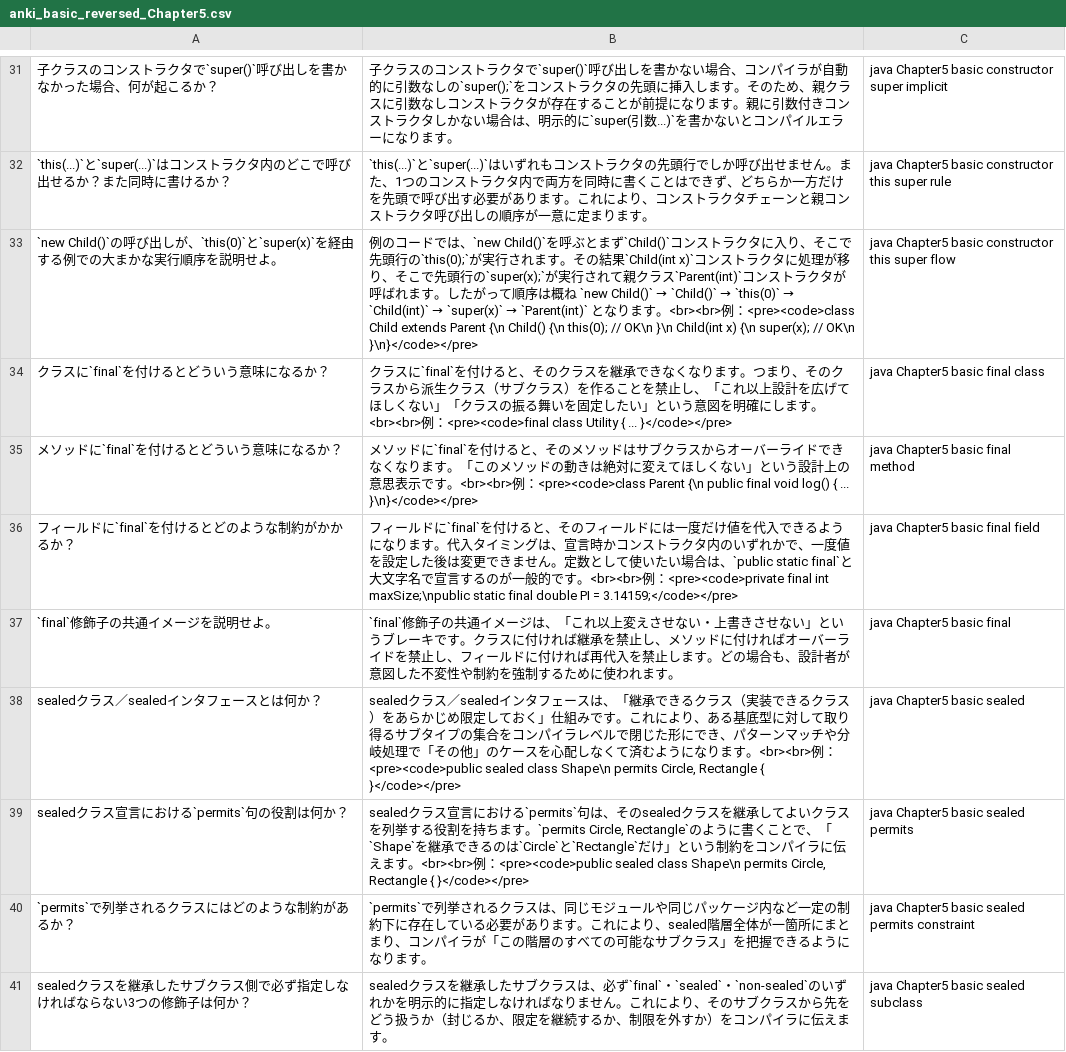
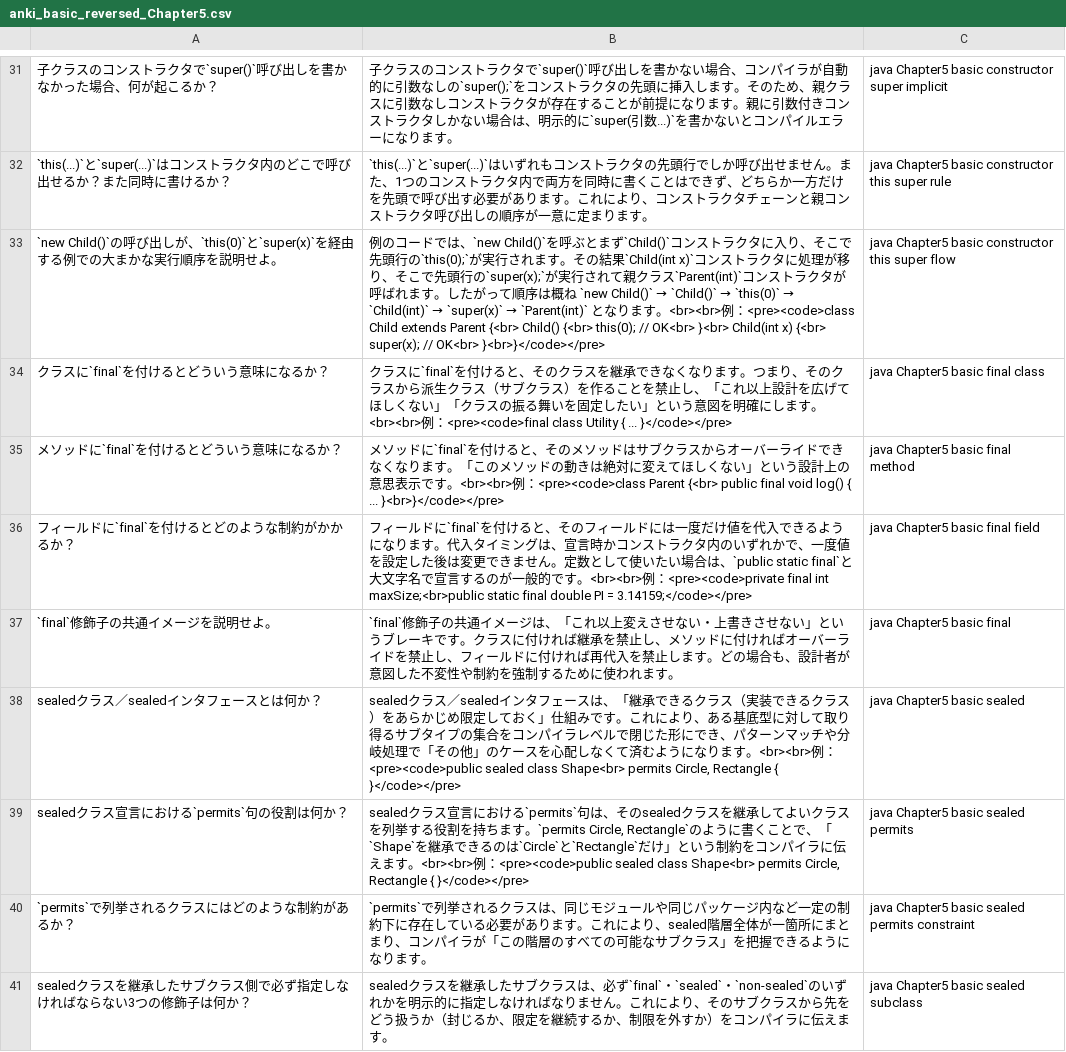
Before and after one commit to R-Enomoto-source/pre-joining-learning, a CSV file: docs/AnkiCard/anki_basic_reversed_Chapter5.csv, drawn as a sheet; only a part is shown, gaps mark what is left out; the diff covers the shown part only.

```diff
--- a/docs/AnkiCard/anki_basic_reversed_Chapter5.csv
+++ b/docs/AnkiCard/anki_basic_reversed_Chapter5.csv
@@ -32,9 +32,9 @@
 "`this(...)`と`super(...)`はコンストラクタ内のどこで呼び出せるか？また同時に書けるか？","`this(...)`と`super(...)`はいずれもコンストラクタの先頭行でしか呼び出せません。また、1つのコンストラクタ内で両方を同時に書くことはできず、どちらか一方だけを先頭で呼び出す必要があります。これにより、コンストラクタチェーンと親コンストラクタ呼び出しの順序が一意に定まります。","java Chapter5 basic constructor this super rule"
-"`new Child()`の呼び出しが、`this(0)`と`super(x)`を経由する例での大まかな実行順序を説明せよ。","例のコードでは、`new Child()`を呼ぶとまず`Child()`コンストラクタに入り、そこで先頭行の`this(0);`が実行されます。その結果`Child(int x)`コンストラクタに処理が移り、そこで先頭行の`super(x);`が実行されて親クラス`Parent(int)`コンストラクタが呼ばれます。したがって順序は概ね `new Child()` → `Child()` → `this(0)` → `Child(int)` → `super(x)` → `Parent(int)` となります。<br><br>例：<pre><code>class Child extends Parent {\n    Child() {\n        this(0); // OK\n    }\n    Child(int x) {\n        super(x); // OK\n    }\n}</code></pre>","java Chapter5 basic constructor this super flow"
+"`new Child()`の呼び出しが、`this(0)`と`super(x)`を経由する例での大まかな実行順序を説明せよ。","例のコードでは、`new Child()`を呼ぶとまず`Child()`コンストラクタに入り、そこで先頭行の`this(0);`が実行されます。その結果`Child(int x)`コンストラクタに処理が移り、そこで先頭行の`super(x);`が実行されて親クラス`Parent(int)`コンストラクタが呼ばれます。したがって順序は概ね `new Child()` → `Child()` → `this(0)` → `Child(int)` → `super(x)` → `Parent(int)` となります。<br><br>例：<pre><code>class Child extends Parent {<br>    Child() {<br>        this(0); // OK<br>    }<br>    Child(int x) {<br>        super(x); // OK<br>    }<br>}</code></pre>","java Chapter5 basic constructor this super flow"
 "クラスに`final`を付けるとどういう意味になるか？","クラスに`final`を付けると、そのクラスを継承できなくなります。つまり、そのクラスから派生クラス（サブクラス）を作ることを禁止し、「これ以上設計を広げてほしくない」「クラスの振る舞いを固定したい」という意図を明確にします。<br><br>例：<pre><code>final class Utility { ... }</code></pre>","java Chapter5 basic final class"
-"メソッドに`final`を付けるとどういう意味になるか？","メソッドに`final`を付けると、そのメソッドはサブクラスからオーバーライドできなくなります。「このメソッドの動きは絶対に変えてほしくない」という設計上の意思表示です。<br><br>例：<pre><code>class Parent {\n    public final void log() { ... }\n}</code></pre>","java Chapter5 basic final method"
-"フィールドに`final`を付けるとどのような制約がかかるか？","フィールドに`final`を付けると、そのフィールドには一度だけ値を代入できるようになります。代入タイミングは、宣言時かコンストラクタ内のいずれかで、一度値を設定した後は変更できません。定数として使いたい場合は、`public static final`と大文字名で宣言するのが一般的です。<br><br>例：<pre><code>private final int maxSize;\npublic static final double PI = 3.14159;</code></pre>","java Chapter5 basic final field"
+"メソッドに`final`を付けるとどういう意味になるか？","メソッドに`final`を付けると、そのメソッドはサブクラスからオーバーライドできなくなります。「このメソッドの動きは絶対に変えてほしくない」という設計上の意思表示です。<br><br>例：<pre><code>class Parent {<br>    public final void log() { ... }<br>}</code></pre>","java Chapter5 basic final method"
+"フィールドに`final`を付けるとどのような制約がかかるか？","フィールドに`final`を付けると、そのフィールドには一度だけ値を代入できるようになります。代入タイミングは、宣言時かコンストラクタ内のいずれかで、一度値を設定した後は変更できません。定数として使いたい場合は、`public static final`と大文字名で宣言するのが一般的です。<br><br>例：<pre><code>private final int maxSize;<br>public static final double PI = 3.14159;</code></pre>","java Chapter5 basic final field"
 "`final`修飾子の共通イメージを説明せよ。","`final`修飾子の共通イメージは、「これ以上変えさせない・上書きさせない」というブレーキです。クラスに付ければ継承を禁止し、メソッドに付ければオーバーライドを禁止し、フィールドに付ければ再代入を禁止します。どの場合も、設計者が意図した不変性や制約を強制するために使われます。","java Chapter5 basic final"
-"sealedクラス／sealedインタフェースとは何か？","sealedクラス／sealedインタフェースは、「継承できるクラス（実装できるクラス）をあらかじめ限定しておく」仕組みです。これにより、ある基底型に対して取り得るサブタイプの集合をコンパイラレベルで閉じた形にでき、パターンマッチや分岐処理で「その他」のケースを心配しなくて済むようになります。<br><br>例：<pre><code>public sealed class Shape\n    permits Circle, Rectangle { }</code></pre>","java Chapter5 basic sealed"
-"sealedクラス宣言における`permits`句の役割は何か？","sealedクラス宣言における`permits`句は、そのsealedクラスを継承してよいクラスを列挙する役割を持ちます。`permits Circle, Rectangle`のように書くことで、「`Shape`を継承できるのは`Circle`と`Rectangle`だけ」という制約をコンパイラに伝えます。<br><br>例：<pre><code>public sealed class Shape\n    permits Circle, Rectangle { }</code></pre>","java Chapter5 basic sealed permits"
+"sealedクラス／sealedインタフェースとは何か？","sealedクラス／sealedインタフェースは、「継承できるクラス（実装できるクラス）をあらかじめ限定しておく」仕組みです。これにより、ある基底型に対して取り得るサブタイプの集合をコンパイラレベルで閉じた形にでき、パターンマッチや分岐処理で「その他」のケースを心配しなくて済むようになります。<br><br>例：<pre><code>public sealed class Shape<br>    permits Circle, Rectangle { }</code></pre>","java Chapter5 basic sealed"
+"sealedクラス宣言における`permits`句の役割は何か？","sealedクラス宣言における`permits`句は、そのsealedクラスを継承してよいクラスを列挙する役割を持ちます。`permits Circle, Rectangle`のように書くことで、「`Shape`を継承できるのは`Circle`と`Rectangle`だけ」という制約をコンパイラに伝えます。<br><br>例：<pre><code>public sealed class Shape<br>    permits Circle, Rectangle { }</code></pre>","java Chapter5 basic sealed permits"
 "`permits`で列挙されるクラスにはどのような制約があるか？","`permits`で列挙されるクラスは、同じモジュールや同じパッケージ内など一定の制約下に存在している必要があります。これにより、sealed階層全体が一箇所にまとまり、コンパイラが「この階層のすべての可能なサブクラス」を把握できるようになります。","java Chapter5 basic sealed permits constraint"
```
Also changed, not shown: 19 edited cells elsewhere in this file, docs/AnkiCard/anki_cloze_Chapter5.csv.
